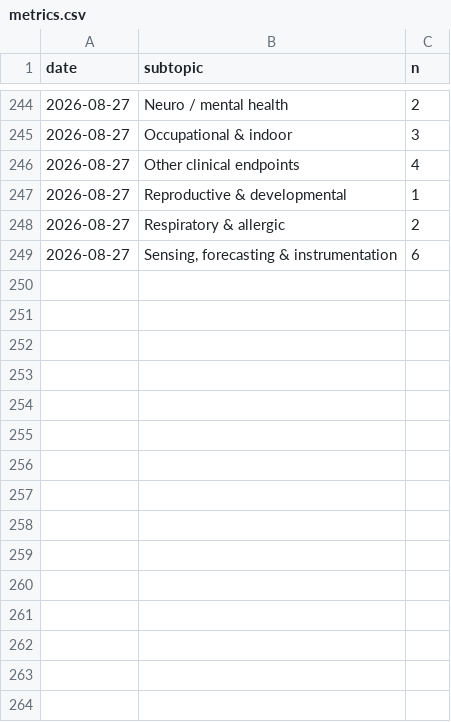
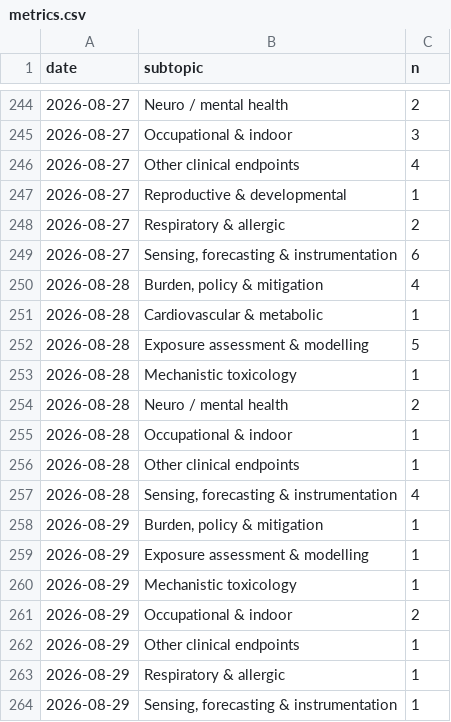
Before and after one commit to mi3nts/Background_Research_Reports, a CSV file: claude/state/metrics.csv, drawn as a sheet; only a part is shown, gaps mark what is left out.

```diff
--- a/claude/state/metrics.csv
+++ b/claude/state/metrics.csv
@@ -249 +249,16 @@ date,subtopic,n
 2026-08-27,"Sensing, forecasting & instrumentation",6
+2026-08-28,"Burden, policy & mitigation",4
+2026-08-28,Cardiovascular & metabolic,1
+2026-08-28,Exposure assessment & modelling,5
+2026-08-28,Mechanistic toxicology,1
+2026-08-28,Neuro / mental health,2
+2026-08-28,Occupational & indoor,1
+2026-08-28,Other clinical endpoints,1
+2026-08-28,"Sensing, forecasting & instrumentation",4
+2026-08-29,"Burden, policy & mitigation",1
+2026-08-29,Exposure assessment & modelling,1
+2026-08-29,Mechanistic toxicology,1
+2026-08-29,Occupational & indoor,2
+2026-08-29,Other clinical endpoints,1
+2026-08-29,Respiratory & allergic,1
+2026-08-29,"Sensing, forecasting & instrumentation",1
```
Also changed, not shown: 18 other files.
